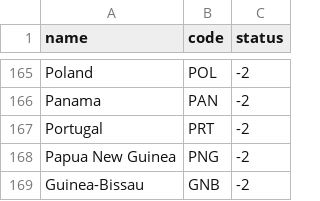
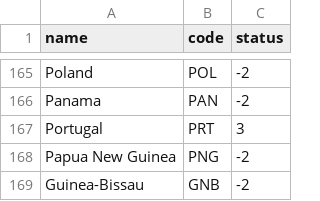
Before and after one commit to x88a8/x88a8.github.io, a CSV file: csv/1cplsd.csv, drawn as a sheet; only a part is shown, gaps mark what is left out.

```diff
--- a/csv/1cplsd.csv
+++ b/csv/1cplsd.csv
@@ -166,3 +166,3 @@ Poland,POL,-2
 Panama,PAN,-2
-Portugal,PRT,-2
+Portugal,PRT,3
 Papua New Guinea,PNG,-2
```
Also changed, not shown: csv/psilocybin.csv.
